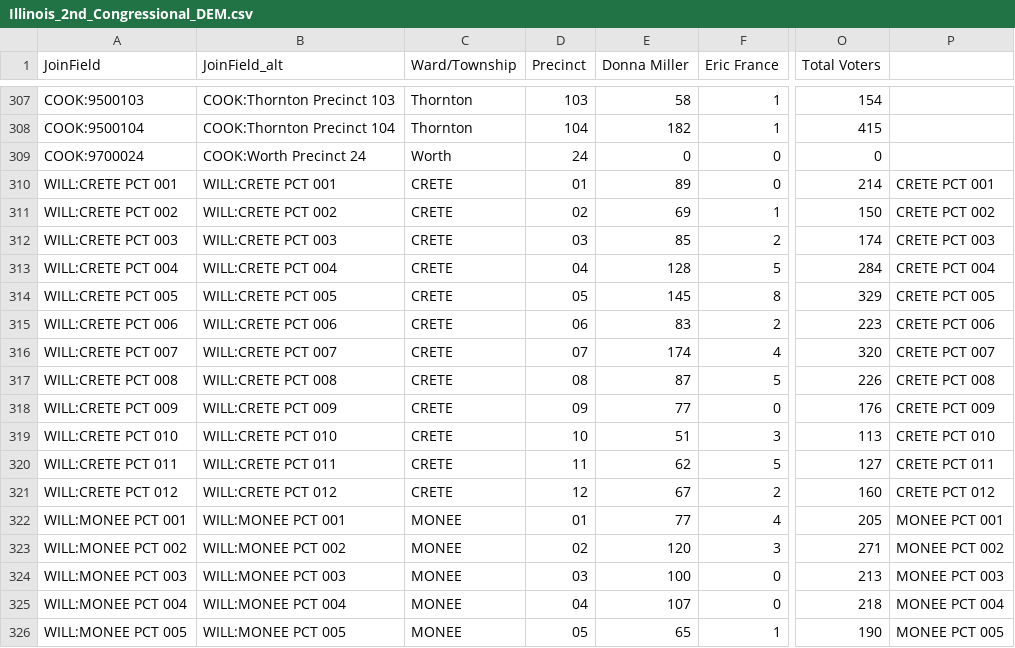
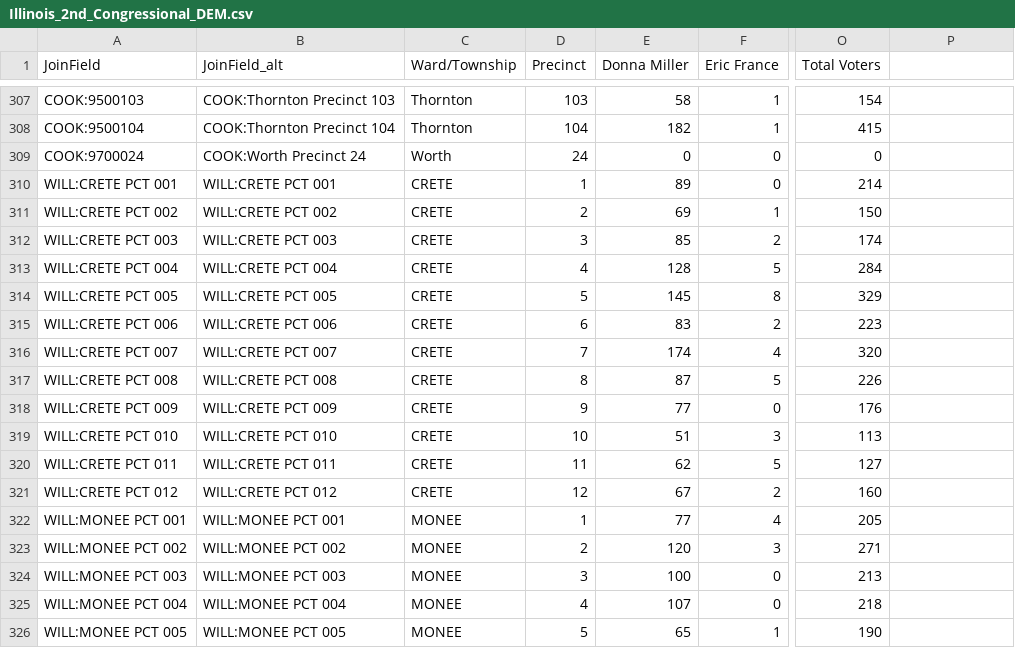
Before and after one commit to coleurbanist/ilforecast_redesign, a CSV file: data/election_csvs/clean/2026/Primary/Congressional/Illinois_2nd_Congressional_DEM.csv, drawn as a sheet; only a part is shown, gaps mark what is left out; the diff covers the shown part only; the diff names each change by its address in the sheet, - before the commit and + after, or states it on an @@ line.

```diff
--- a/data/election_csvs/clean/2026/Primary/Congressional/Illinois_2nd_Congressional_DEM.csv
+++ b/data/election_csvs/clean/2026/Primary/Congressional/Illinois_2nd_Congressional_DEM.csv
-D310 (Precinct): 01
+D310 (Precinct): 1
-P310: CRETE PCT 001
+P310: (empty)
-D311 (Precinct): 02
+D311 (Precinct): 2
-P311: CRETE PCT 002
+P311: (empty)
-D312 (Precinct): 03
+D312 (Precinct): 3
-P312: CRETE PCT 003
+P312: (empty)
-D313 (Precinct): 04
+D313 (Precinct): 4
-P313: CRETE PCT 004
+P313: (empty)
-D314 (Precinct): 05
+D314 (Precinct): 5
-P314: CRETE PCT 005
+P314: (empty)
-D315 (Precinct): 06
+D315 (Precinct): 6
-P315: CRETE PCT 006
+P315: (empty)
-D316 (Precinct): 07
+D316 (Precinct): 7
-P316: CRETE PCT 007
+P316: (empty)
-D317 (Precinct): 08
+D317 (Precinct): 8
-P317: CRETE PCT 008
+P317: (empty)
-D318 (Precinct): 09
+D318 (Precinct): 9
-P318: CRETE PCT 009
+P318: (empty)
-P319: CRETE PCT 010
+P319: (empty)
-P320: CRETE PCT 011
+P320: (empty)
-P321: CRETE PCT 012
+P321: (empty)
-D322 (Precinct): 01
+D322 (Precinct): 1
-P322: MONEE PCT 001
+P322: (empty)
-D323 (Precinct): 02
+D323 (Precinct): 2
-P323: MONEE PCT 002
+P323: (empty)
-D324 (Precinct): 03
+D324 (Precinct): 3
-P324: MONEE PCT 003
+P324: (empty)
-D325 (Precinct): 04
+D325 (Precinct): 4
-P325: MONEE PCT 004
+P325: (empty)
-D326 (Precinct): 05
+D326 (Precinct): 5
-P326: MONEE PCT 005
+P326: (empty)
```
Also changed, not shown: 18 edited cells elsewhere in this file, 8 other files.
